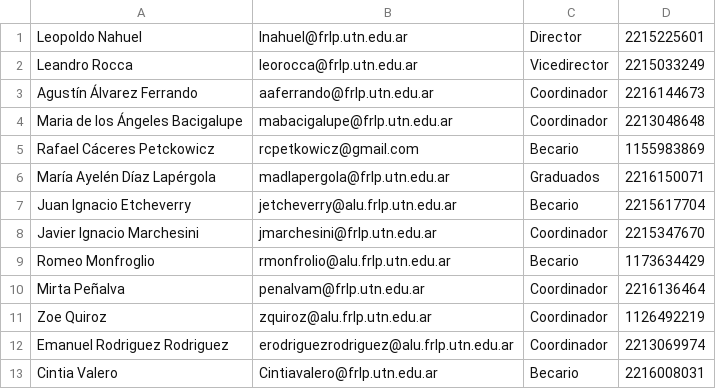
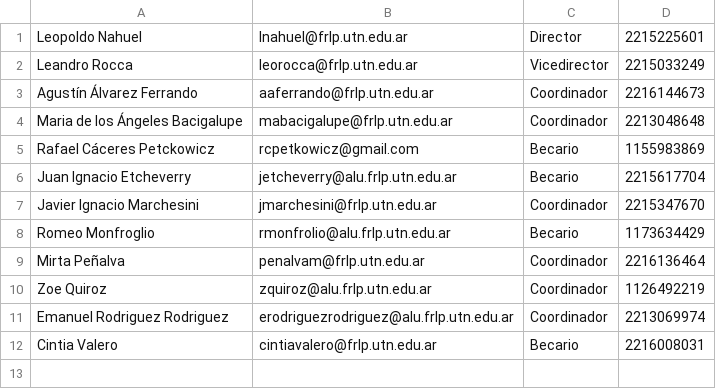
Before and after one commit to infraitgidas/infra, a CSV file: identity-management/docs/identity/investigador-roles.csv, drawn as a sheet.

```diff
--- a/identity-management/docs/identity/investigador-roles.csv
+++ b/identity-management/docs/identity/investigador-roles.csv
@@ -5,3 +5,2 @@ Maria de los Ángeles Bacigalupe,mabacigalupe@frlp.utn.edu.ar,Coordinador,221304
 Rafael Cáceres Petckowicz,rcpetkowicz@gmail.com,Becario,1155983869
-María Ayelén Díaz Lapérgola,madlapergola@frlp.utn.edu.ar,Graduados,2216150071
 Juan Ignacio Etcheverry,jetcheverry@alu.frlp.utn.edu.ar,Becario,2215617704
@@ -12,2 +11,2 @@ Zoe Quiroz,zquiroz@alu.frlp.utn.edu.ar,Coordinador,1126492219
 Emanuel Rodriguez Rodriguez,erodriguezrodriguez@alu.frlp.utn.edu.ar,Coordinador,2213069974
-Cintia Valero,Cintiavalero@frlp.utn.edu.ar,Becario,2216008031
+Cintia Valero,cintiavalero@frlp.utn.edu.ar,Becario,2216008031
```
Also changed, not shown: 8 other files.
